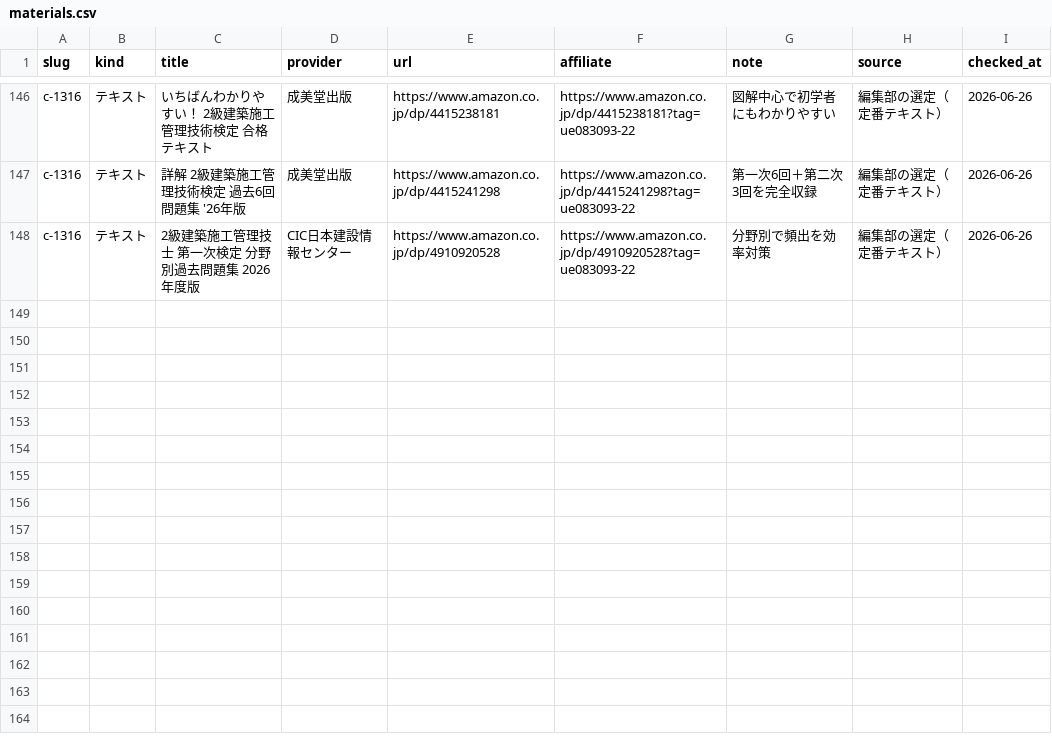
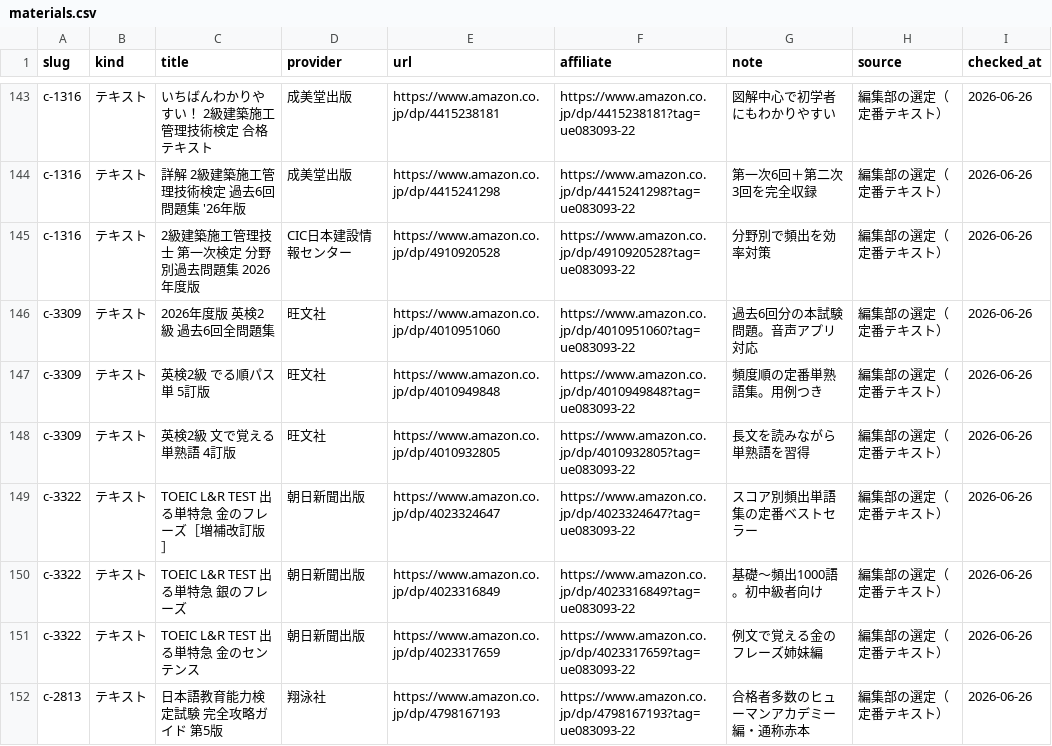
Before and after one commit to takkenshiken2026-sudo/shikaku-master, a CSV file: data/materials.csv, drawn as a sheet; only a part is shown, gaps mark what is left out; the diff covers the shown part only.

```diff
--- a/data/materials.csv
+++ b/data/materials.csv
@@ -148 +145,8 @@ c-1316,テキスト,詳解 2級建築施工管理技術検定 過去6回問題
 c-1316,テキスト,2級建築施工管理技士 第一次検定 分野別過去問題集 2026年度版,CIC日本建設情報センター,https://www.amazon.co.jp/dp/4910920528,https://www.amazon.co.jp/dp/4910920528?tag=ue083093-22,分野別で頻出を効率対策,編集部の選定（定番テキスト）,2026-06-26
+c-3309,テキスト,2026年度版 英検2級 過去6回全問題集,旺文社,https://www.amazon.co.jp/dp/4010951060,https://www.amazon.co.jp/dp/4010951060?tag=ue083093-22,過去6回分の本試験問題。音声アプリ対応,編集部の選定（定番テキスト）,2026-06-26
+c-3309,テキスト,英検2級 でる順パス単 5訂版,旺文社,https://www.amazon.co.jp/dp/4010949848,https://www.amazon.co.jp/dp/4010949848?tag=ue083093-22,頻度順の定番単熟語集。用例つき,編集部の選定（定番テキスト）,2026-06-26
+c-3309,テキスト,英検2級 文で覚える単熟語 4訂版,旺文社,https://www.amazon.co.jp/dp/4010932805,https://www.amazon.co.jp/dp/4010932805?tag=ue083093-22,長文を読みながら単熟語を習得,編集部の選定（定番テキスト）,2026-06-26
+c-3322,テキスト,TOEIC L&R TEST 出る単特急 金のフレーズ［増補改訂版］,朝日新聞出版,https://www.amazon.co.jp/dp/4023324647,https://www.amazon.co.jp/dp/4023324647?tag=ue083093-22,スコア別頻出単語集の定番ベストセラー,編集部の選定（定番テキスト）,2026-06-26
+c-3322,テキスト,TOEIC L&R TEST 出る単特急 銀のフレーズ,朝日新聞出版,https://www.amazon.co.jp/dp/4023316849,https://www.amazon.co.jp/dp/4023316849?tag=ue083093-22,基礎〜頻出1000語。初中級者向け,編集部の選定（定番テキスト）,2026-06-26
+c-3322,テキスト,TOEIC L&R TEST 出る単特急 金のセンテンス,朝日新聞出版,https://www.amazon.co.jp/dp/4023317659,https://www.amazon.co.jp/dp/4023317659?tag=ue083093-22,例文で覚える金のフレーズ姉妹編,編集部の選定（定番テキスト）,2026-06-26
+c-2813,テキスト,日本語教育能力検定試験 完全攻略ガイド 第5版,翔泳社,https://www.amazon.co.jp/dp/4798167193,https://www.amazon.co.jp/dp/4798167193?tag=ue083093-22,合格者多数のヒューマンアカデミー編・通称赤本,編集部の選定（定番テキスト）,2026-06-26
```
Also changed, not shown: 7 added rows and 3 removed rows elsewhere in this file.
